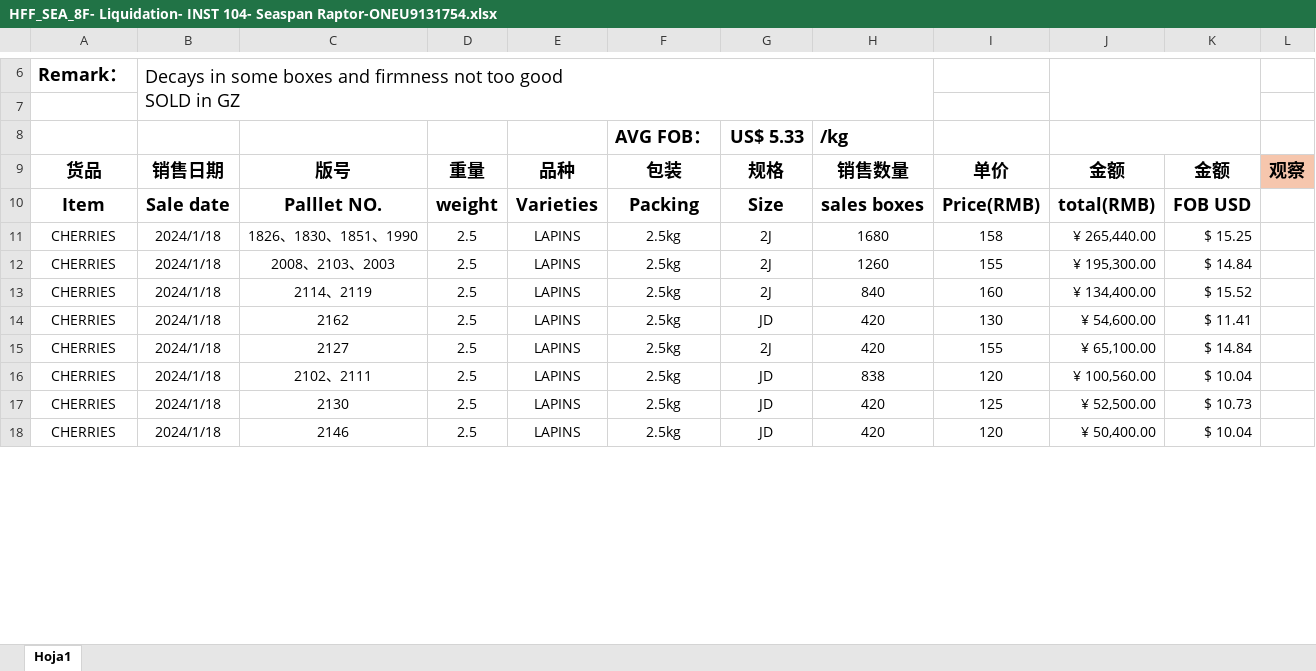
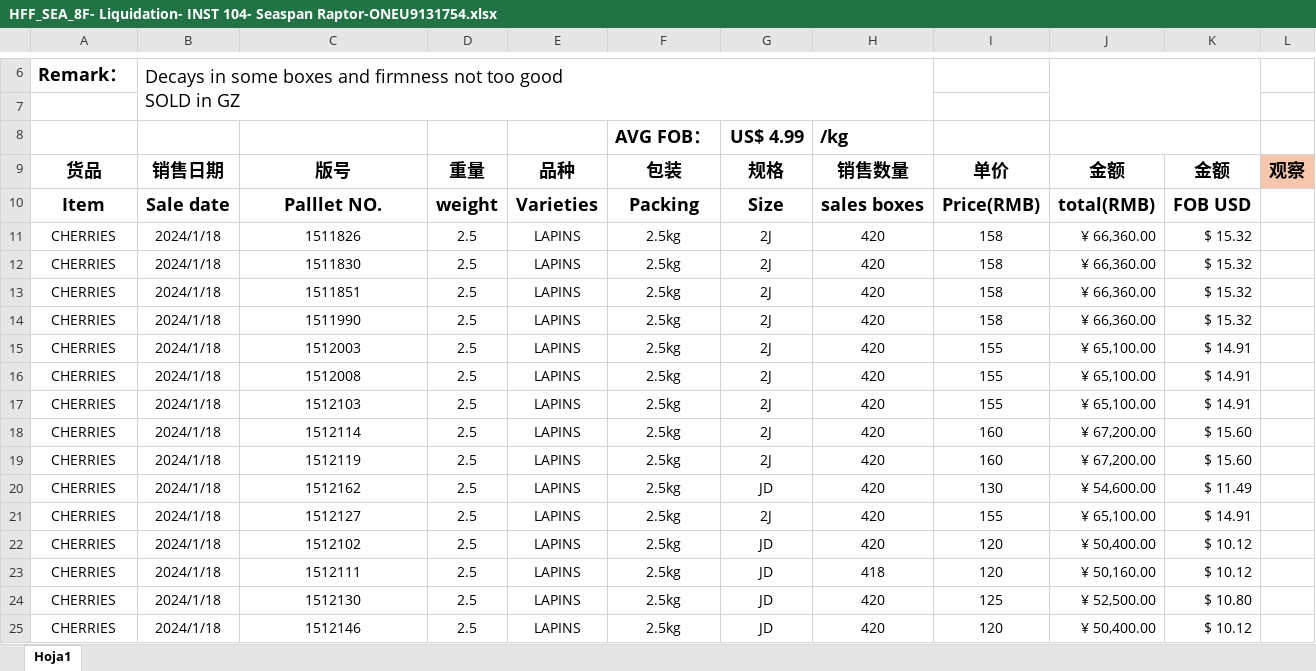
Before and after one commit to Sebastijo/OCHO_FUEGOS, an Excel workbook: data/input/Liquidaciones/HFF_SEA_8F- Liquidation- INST 104- Seaspan Raptor-ONEU9131754.xlsx, sheet Hoja1, drawn as a sheet; only a part is shown, gaps mark what is left out; values as stored, in another font and other column widths than the file's, no borders; charts and pictures not drawn; addresses are those after the commit; the diff covers the shown part only; the diff names each change by its address in the sheet, - before the commit and + after, or states it on an @@ line.

```diff
--- a/data/input/Liquidaciones/HFF_SEA_8F- Liquidation- INST 104- Seaspan Raptor-ONEU9131754.xlsx (sheet Hoja1)
+++ b/data/input/Liquidaciones/HFF_SEA_8F- Liquidation- INST 104- Seaspan Raptor-ONEU9131754.xlsx (sheet Hoja1)
-G8: US$ 5.33
+G8: US$ 4.99
-C11: 1826、1830、1851、1990
+C11: 1511826
-H11: 1680
+H11: 420
-J11: ¥ 265,440.00
+J11: ¥ 66,360.00
-K11: $ 15.25
+K11: $ 15.32
+row 12: CHERRIES | 2024/1/18 | 1511830 | 2.5 | LAPINS | 2.5kg | 2J | 420 | 158 | ¥ 66,360.00 | $ 15.32
+row 13: CHERRIES | 2024/1/18 | 1511851 | 2.5 | LAPINS | 2.5kg | 2J | 420 | 158 | ¥ 66,360.00 | $ 15.32
+row 14: CHERRIES | 2024/1/18 | 1511990 | 2.5 | LAPINS | 2.5kg | 2J | 420 | 158 | ¥ 66,360.00 | $ 15.32
-C15: 2008、2103、2003
+C15: 1512003
-H15: 1260
+H15: 420
-J15: ¥ 195,300.00
+J15: ¥ 65,100.00
-K15: $ 14.84
+K15: $ 14.91
+row 16: CHERRIES | 2024/1/18 | 1512008 | 2.5 | LAPINS | 2.5kg | 2J | 420 | 155 | ¥ 65,100.00 | $ 14.91
+row 17: CHERRIES | 2024/1/18 | 1512103 | 2.5 | LAPINS | 2.5kg | 2J | 420 | 155 | ¥ 65,100.00 | $ 14.91
-C18: 2114、2119
+C18: 1512114
-H18: 840
+H18: 420
-J18: ¥ 134,400.00
+J18: ¥ 67,200.00
-K18: $ 15.52
+K18: $ 15.60
+row 19: CHERRIES | 2024/1/18 | 1512119 | 2.5 | LAPINS | 2.5kg | 2J | 420 | 160 | ¥ 67,200.00 | $ 15.60
-C20: 2162
+C20: 1512162
-K20: $ 11.41
+K20: $ 11.49
-C21: 2127
+C21: 1512127
-K21: $ 14.84
+K21: $ 14.91
-C22: 2102、2111
+C22: 1512102
-H22: 838
+H22: 420
-J22: ¥ 100,560.00
+J22: ¥ 50,400.00
-K22: $ 10.04
+K22: $ 10.12
+row 23: CHERRIES | 2024/1/18 | 1512111 | 2.5 | LAPINS | 2.5kg | JD | 418 | 120 | ¥ 50,160.00 | $ 10.12
-C24: 2130
+C24: 1512130
-K24: $ 10.73
+K24: $ 10.80
-C25: 2146
+C25: 1512146
-K25: $ 10.04
+K25: $ 10.12
```
Also changed, not shown: 1 added row and 14 edited cells elsewhere in this sheet, formulas that keep their value, Datos del programa/Variables/flete_real.xlsx, Datos del programa/output/Control.xlsx, 55 other files.
